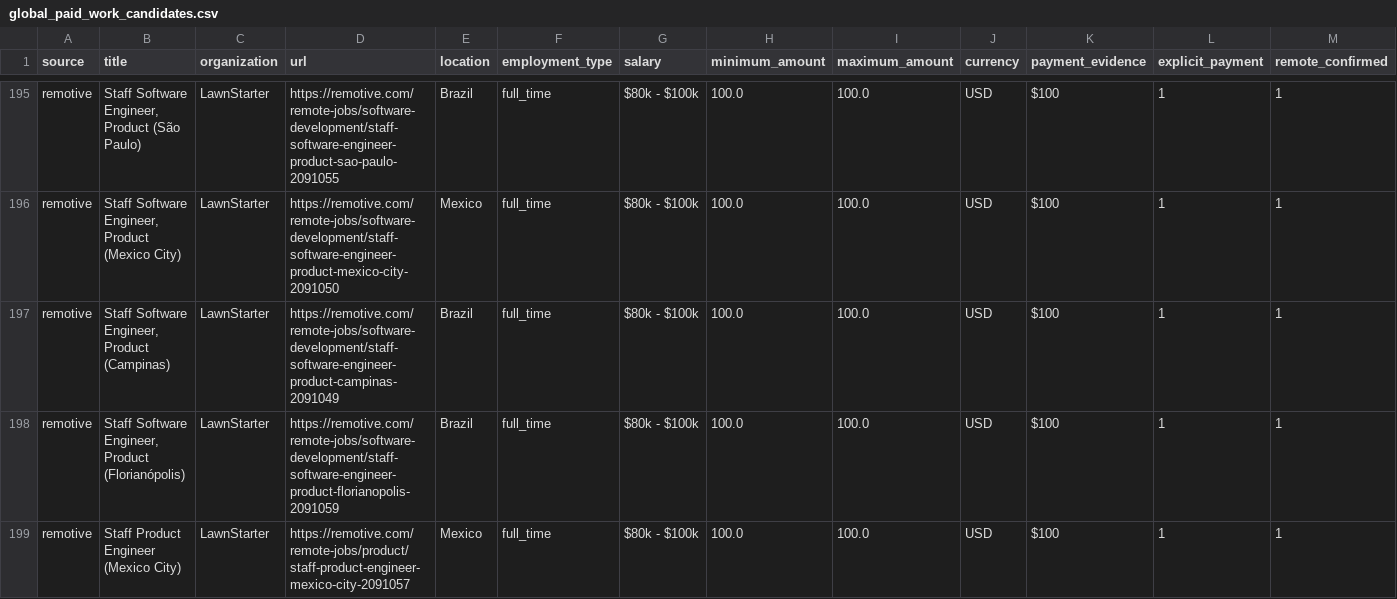
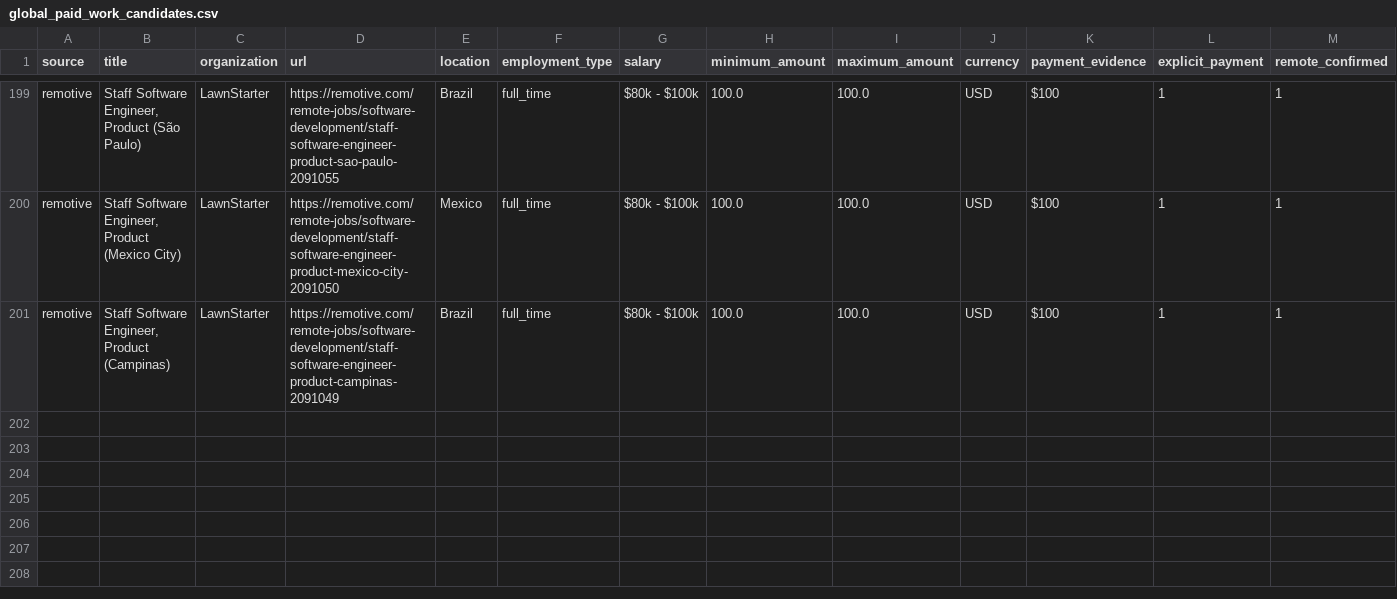
Before and after one commit to ainetwork-global/AI-Network-Lab-Brain, a CSV file: 01_GLOBAL_REVENUE_BRAIN/04_OPPORTUNITIES/global_paid_work_candidates.csv, drawn as a sheet; only a part is shown, gaps mark what is left out; removed rows and columns are numbered as before the commit, all else as after; rows hold the shown columns only; the diff covers the shown part only; the diff names each change by its address in the sheet, - before the commit and + after, or states it on an @@ line.

```diff
--- a/01_GLOBAL_REVENUE_BRAIN/04_OPPORTUNITIES/global_paid_work_candidates.csv
+++ b/01_GLOBAL_REVENUE_BRAIN/04_OPPORTUNITIES/global_paid_work_candidates.csv
-row 198: remotive | Staff Software Engineer, Product (Florianópolis) | LawnStarter | https://remotive.com/remote-jobs/software-development/staff-software-engineer-product-florianopolis-2091059 | Brazil | full_time | $80k - $100k | 100.0 | 100.0 | USD | $100 | 1 | 1
-row 199: remotive | Staff Product Engineer (Mexico City) | LawnStarter | https://remotive.com/remote-jobs/product/staff-product-engineer-mexico-city-2091057 | Mexico | full_time | $80k - $100k | 100.0 | 100.0 | USD | $100 | 1 | 1
```
Also changed, not shown: 4 added rows and 2 removed rows elsewhere in this file, 01_GLOBAL_REVENUE_BRAIN/04_OPPORTUNITIES/GLOBAL_DECISION_QUEUE.csv, 01_GLOBAL_REVENUE_BRAIN/04_OPPORTUNITIES/HUMAN_LOGIN_HANDOFF_QUEUE.csv, 20 other files.
